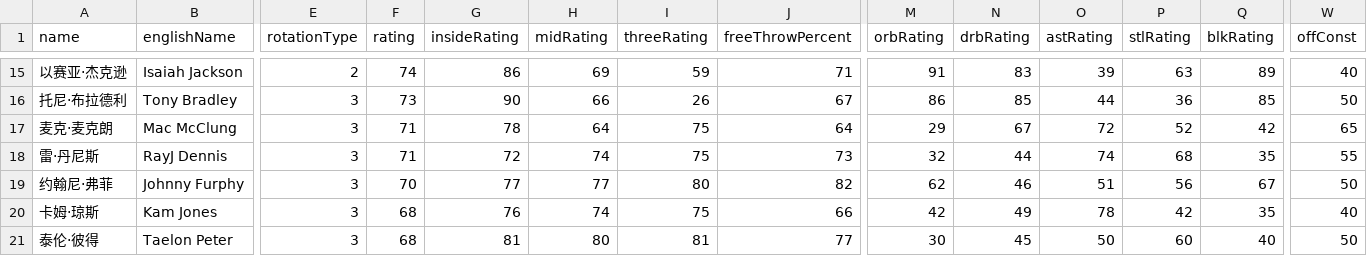
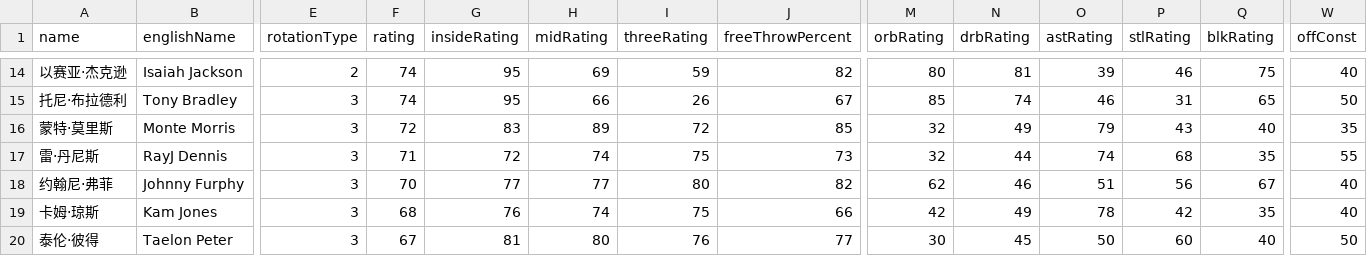
Before and after one commit to MikeYan01/NBA-sim, a CSV file: database/roster/Pacers.csv, drawn as a sheet; only a part is shown, gaps mark what is left out; removed rows and columns are numbered as before the commit, all else as after; rows hold the shown columns only; the diff covers the shown part only; the diff names each change by its address in the sheet, - before the commit and + after, or states it on an @@ line.

```diff
--- a/database/roster/Pacers.csv
+++ b/database/roster/Pacers.csv
-G14 (insideRating): 86
+G14 (insideRating): 95
-J14 (freeThrowPercent): 71
+J14 (freeThrowPercent): 82
-M14 (orbRating): 91
+M14 (orbRating): 80
-N14 (drbRating): 83
+N14 (drbRating): 81
-P14 (stlRating): 63
+P14 (stlRating): 46
-Q14 (blkRating): 89
+Q14 (blkRating): 75
-F15 (rating): 73
+F15 (rating): 74
-G15 (insideRating): 90
+G15 (insideRating): 95
-M15 (orbRating): 86
+M15 (orbRating): 85
-N15 (drbRating): 85
+N15 (drbRating): 74
-O15 (astRating): 44
+O15 (astRating): 46
-P15 (stlRating): 36
+P15 (stlRating): 31
-Q15 (blkRating): 85
+Q15 (blkRating): 65
-row 17: 麦克·麦克朗 | Mac McClung | 3 | 71 | 78 | 64 | 75 | 64 | 29 | 67 | 72 | 52 | 42 | 65
+row 16: 蒙特·莫里斯 | Monte Morris | 3 | 72 | 83 | 89 | 72 | 85 | 32 | 49 | 79 | 43 | 40 | 35
-W18 (offConst): 50
+W18 (offConst): 40
-F20 (rating): 68
+F20 (rating): 67
-I20 (threeRating): 81
+I20 (threeRating): 76
```
Also changed, not shown: 1 removed row and 60 edited cells elsewhere in this file, database/roster/Grizzlies.csv, database/roster/Nets.csv, 30 other files.
